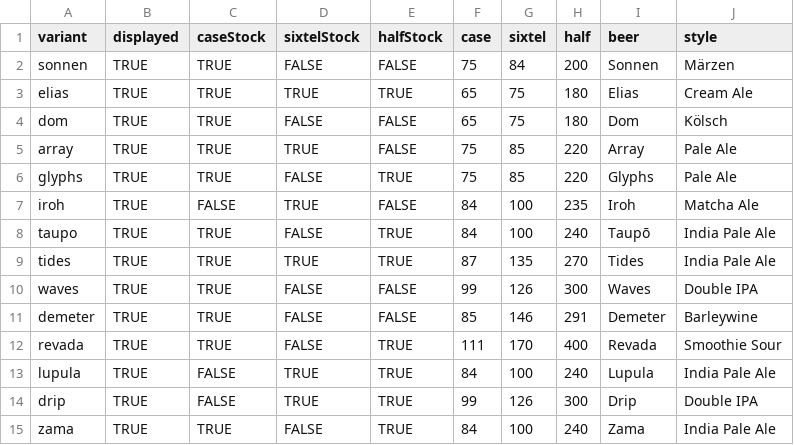
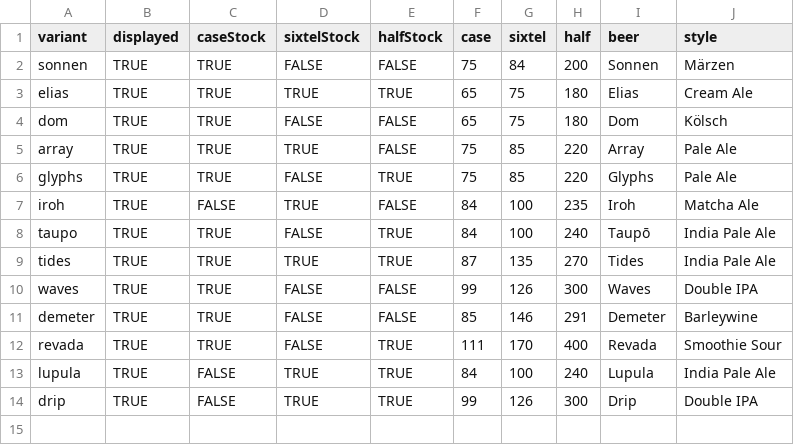
Before and after one commit to lolevbeer/site, a CSV file: _data/sales.csv, drawn as a sheet.

Commit message:
Sync Data from google sheets

```diff
--- a/_data/sales.csv
+++ b/_data/sales.csv
@@ -14,2 +14 @@ lupula,TRUE,FALSE,TRUE,TRUE,84,100,240,Lupula,India Pale Ale
 drip,TRUE,FALSE,TRUE,TRUE,99,126,300,Drip,Double IPA
-zama,TRUE,TRUE,FALSE,TRUE,84,100,240,Zama,India Pale Ale
```
